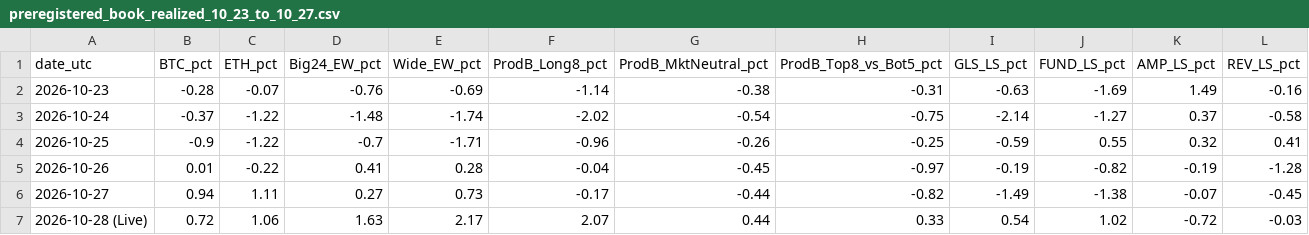
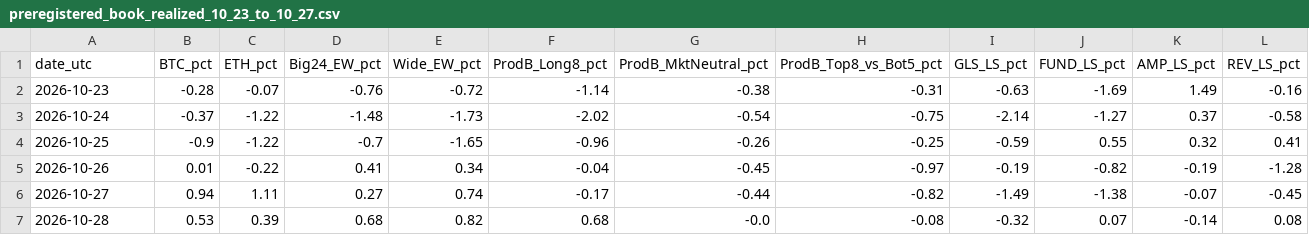
Before and after one commit to YangXiaoShawn/open-economic-quant, a CSV file: CryptoFactors/reports/live_readiness_2026_10/preregistered_book_realized_10_23_to_10_27.csv, drawn as a sheet.

```diff
--- a/CryptoFactors/reports/live_readiness_2026_10/preregistered_book_realized_10_23_to_10_27.csv
+++ b/CryptoFactors/reports/live_readiness_2026_10/preregistered_book_realized_10_23_to_10_27.csv
@@ -1,7 +1,7 @@
 date_utc,BTC_pct,ETH_pct,Big24_EW_pct,Wide_EW_pct,ProdB_Long8_pct,ProdB_MktNeutral_pct,ProdB_Top8_vs_Bot5_pct,GLS_LS_pct,FUND_LS_pct,AMP_LS_pct,REV_LS_pct
-2026-10-23,-0.28,-0.07,-0.76,-0.69,-1.14,-0.38,-0.31,-0.63,-1.69,1.49,-0.16
-2026-10-24,-0.37,-1.22,-1.48,-1.74,-2.02,-0.54,-0.75,-2.14,-1.27,0.37,-0.58
-2026-10-25,-0.9,-1.22,-0.7,-1.71,-0.96,-0.26,-0.25,-0.59,0.55,0.32,0.41
-2026-10-26,0.01,-0.22,0.41,0.28,-0.04,-0.45,-0.97,-0.19,-0.82,-0.19,-1.28
-2026-10-27,0.94,1.11,0.27,0.73,-0.17,-0.44,-0.82,-1.49,-1.38,-0.07,-0.45
-2026-10-28 (Live),0.72,1.06,1.63,2.17,2.07,0.44,0.33,0.54,1.02,-0.72,-0.03
+2026-10-23,-0.28,-0.07,-0.76,-0.72,-1.14,-0.38,-0.31,-0.63,-1.69,1.49,-0.16
+2026-10-24,-0.37,-1.22,-1.48,-1.73,-2.02,-0.54,-0.75,-2.14,-1.27,0.37,-0.58
+2026-10-25,-0.9,-1.22,-0.7,-1.65,-0.96,-0.26,-0.25,-0.59,0.55,0.32,0.41
+2026-10-26,0.01,-0.22,0.41,0.34,-0.04,-0.45,-0.97,-0.19,-0.82,-0.19,-1.28
+2026-10-27,0.94,1.11,0.27,0.74,-0.17,-0.44,-0.82,-1.49,-1.38,-0.07,-0.45
+2026-10-28,0.53,0.39,0.68,0.82,0.68,-0.0,-0.08,-0.32,0.07,-0.14,0.08
```
Also changed, not shown: CryptoFactors/reports/live_readiness_2026_10/crypto_day_by_day_comparison_2026_10_27.csv, CryptoFactors/reports/live_readiness_2026_10/crypto_day_by_day_comparison_2026_10_28.csv, 2 other files.
